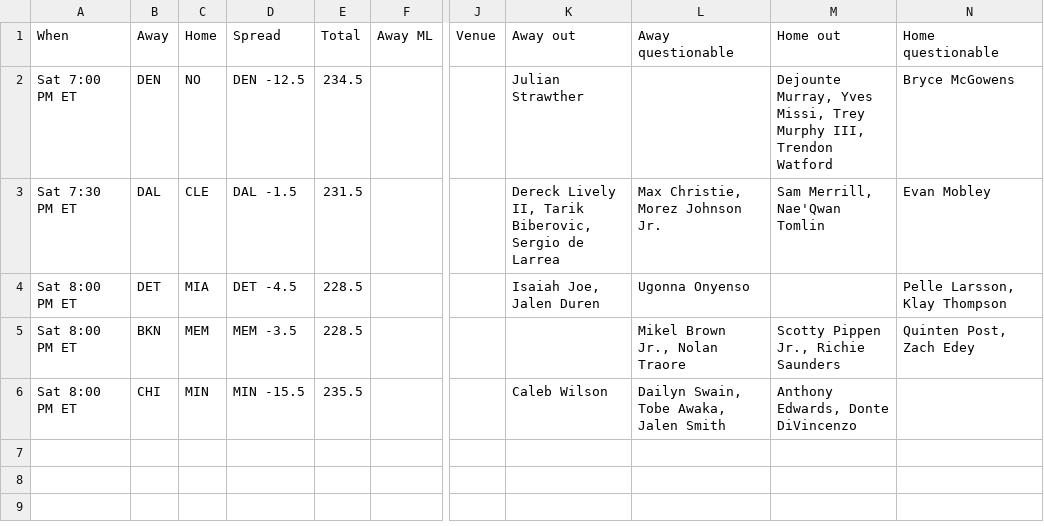
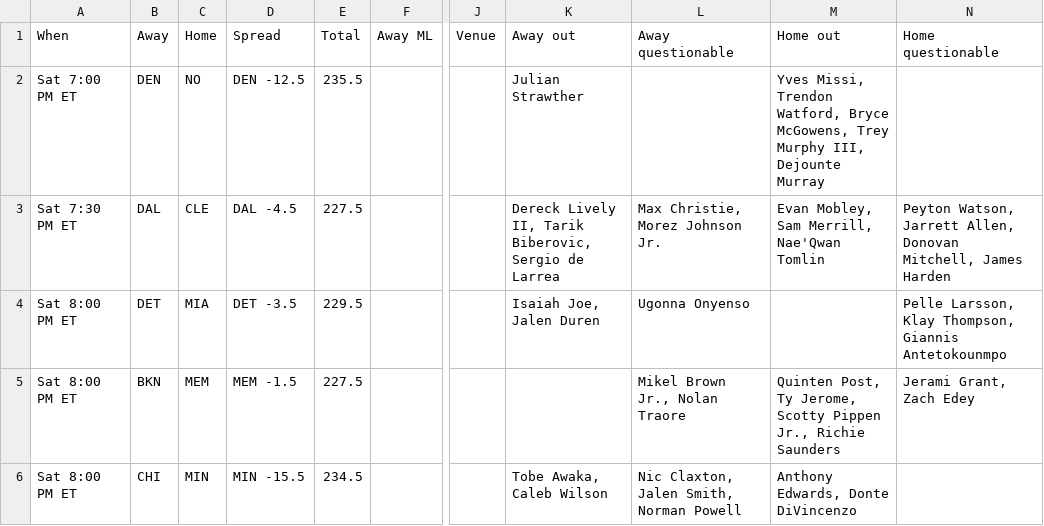
Before and after one commit to ECC370/stats, a CSV file: data/nba_games.csv, drawn as a sheet; only a part is shown, gaps mark what is left out; the diff names each change by its address in the sheet, - before the commit and + after, or states it on an @@ line.

```diff
--- a/data/nba_games.csv
+++ b/data/nba_games.csv
-E2 (Total): 234.5
+E2 (Total): 235.5
-M2 (Home out): Dejounte Murray, Yves Missi, Trey Murphy III, Trendon Watford
+M2 (Home out): Yves Missi, Trendon Watford, Bryce McGowens, Trey Murphy III, Dejounte Murray
-N2 (Home questionable): Bryce McGowens
+N2 (Home questionable): (empty)
-D3 (Spread): DAL -1.5
+D3 (Spread): DAL -4.5
-E3 (Total): 231.5
+E3 (Total): 227.5
-M3 (Home out): Sam Merrill, Nae'Qwan Tomlin
+M3 (Home out): Evan Mobley, Sam Merrill, Nae'Qwan Tomlin
-N3 (Home questionable): Evan Mobley
+N3 (Home questionable): Peyton Watson, Jarrett Allen, Donovan Mitchell, James Harden
-D4 (Spread): DET -4.5
+D4 (Spread): DET -3.5
-E4 (Total): 228.5
+E4 (Total): 229.5
-N4 (Home questionable): Pelle Larsson, Klay Thompson
+N4 (Home questionable): Pelle Larsson, Klay Thompson, Giannis Antetokounmpo
-D5 (Spread): MEM -3.5
+D5 (Spread): MEM -1.5
-E5 (Total): 228.5
+E5 (Total): 227.5
-M5 (Home out): Scotty Pippen…
+M5 (Home out): Quinten Post, Ty Jerome, Scotty Pippen…
-N5 (Home questionable): Quinten Post, Zach Edey
+N5 (Home questionable): Jerami Grant, Zach Edey
-E6 (Total): 235.5
+E6 (Total): 234.5
-K6 (Away out): Caleb Wilson
+K6 (Away out): Tobe Awaka, Caleb Wilson
-L6 (Away questionable): Dailyn Swain, Tobe Awaka, Jalen Smith
+L6 (Away questionable): Nic Claxton, Jalen Smith, Norman Powell
```
Also changed, not shown: data/nba_injuries.csv, data/nba_slate.csv, 6 other files.
